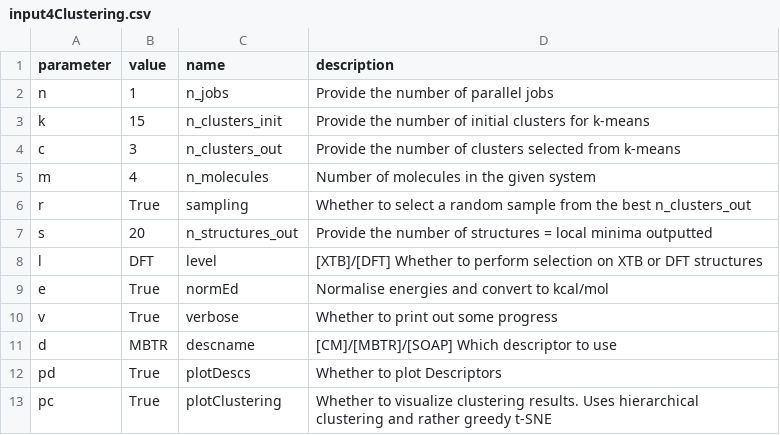
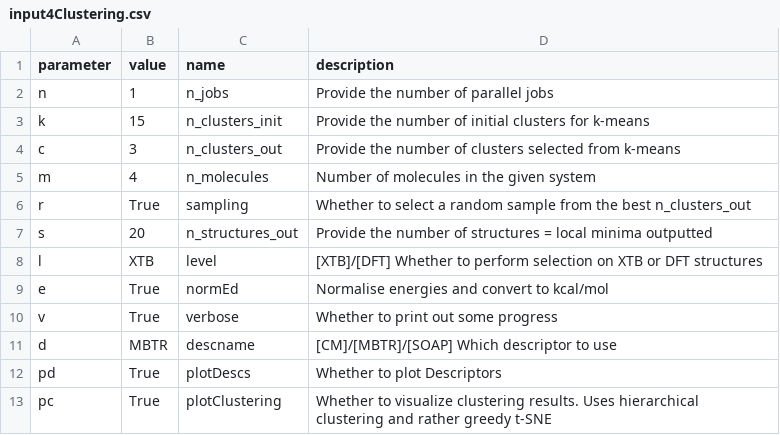
Before and after one commit to MatiasJJ/ClusterinClusters, a CSV file: input4Clustering.csv, drawn as a sheet.

```diff
--- a/input4Clustering.csv
+++ b/input4Clustering.csv
@@ -7,3 +7,3 @@ r|True|sampling|"Whether to select a random sample from the best n_clusters_out"
 s|20|n_structures_out|"Provide the number of structures = local minima outputted"
-l|DFT|level|"[XTB]/[DFT] Whether to perform selection on XTB or DFT structures"
+l|XTB|level|"[XTB]/[DFT] Whether to perform selection on XTB or DFT structures"
 e|True|normEd|"Normalise energies and convert to kcal/mol"
```
Also changed, not shown: 9 other files.
